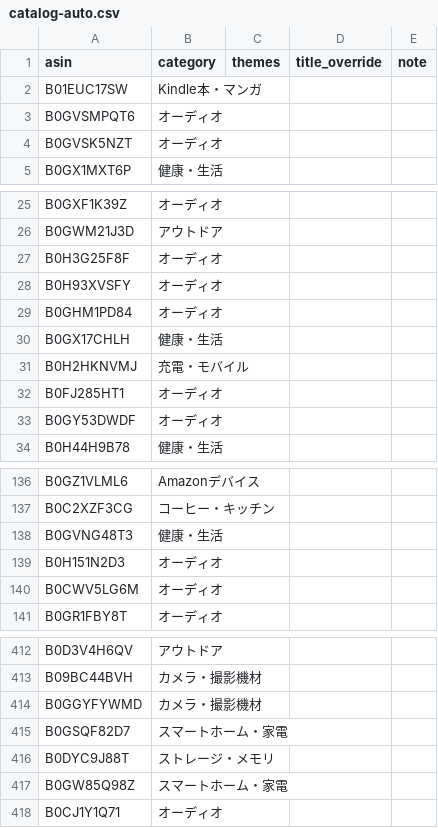
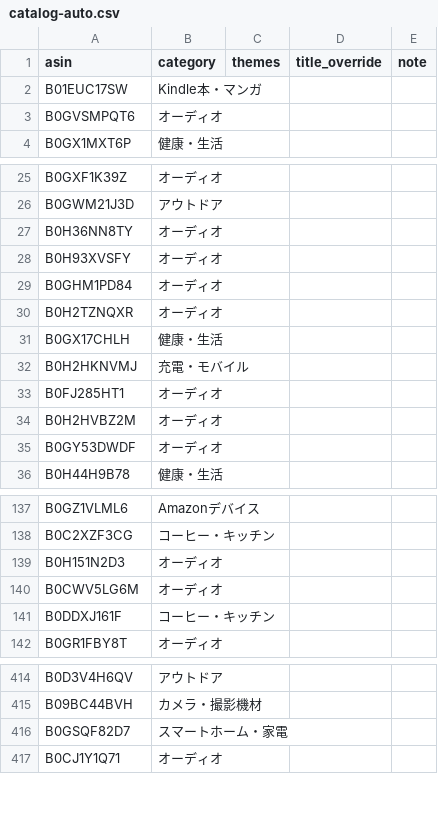
Before and after one commit to yokoichi/amazonsalematome, a CSV file: data/catalog-auto.csv, drawn as a sheet; only a part is shown, gaps mark what is left out; the diff covers the shown part only.

```diff
--- a/data/catalog-auto.csv
+++ b/data/catalog-auto.csv
@@ -3,3 +3,2 @@ B01EUC17SW,Kindle本・マンガ,,,
 B0GVSMPQT6,オーディオ,,,
-B0GVSK5NZT,オーディオ,,,
 B0GX1MXT6P,健康・生活,,,
@@ -26,5 +26,6 @@ B0GXF1K39Z,オーディオ,,,
 B0GWM21J3D,アウトドア,,,
-B0H3G25F8F,オーディオ,,,
+B0H36NN8TY,オーディオ,,,
 B0H93XVSFY,オーディオ,,,
 B0GHM1PD84,オーディオ,,,
+B0H2TZNQXR,オーディオ,,,
 B0GX17CHLH,健康・生活,,,
@@ -32,2 +33,3 @@ B0H2HKNVMJ,充電・モバイル,,,
 B0FJ285HT1,オーディオ,,,
+B0H2HVBZ2M,オーディオ,,,
 B0GY53DWDF,オーディオ,,,
@@ -137,5 +138,5 @@ B0GZ1VLML6,Amazonデバイス,,,
 B0C2XZF3CG,コーヒー・キッチン,,,
-B0GVNG48T3,健康・生活,,,
 B0H151N2D3,オーディオ,,,
 B0CWV5LG6M,オーディオ,,,
+B0DDXJ161F,コーヒー・キッチン,,,
 B0GR1FBY8T,オーディオ,,,
@@ -413,6 +415,3 @@ B0D3V4H6QV,アウトドア,,,
 B09BC44BVH,カメラ・撮影機材,,,
-B0GGYFYWMD,カメラ・撮影機材,,,
 B0GSQF82D7,スマートホーム・家電,,,
-B0DYC9J88T,ストレージ・メモリ,,,
-B0GW85Q98Z,スマートホーム・家電,,,
 B0CJ1Y1Q71,オーディオ,,,
```
Also changed, not shown: 10 added rows, 8 removed rows, 5 moved rows and 2 edited cells elsewhere in this file, 1 other file.
